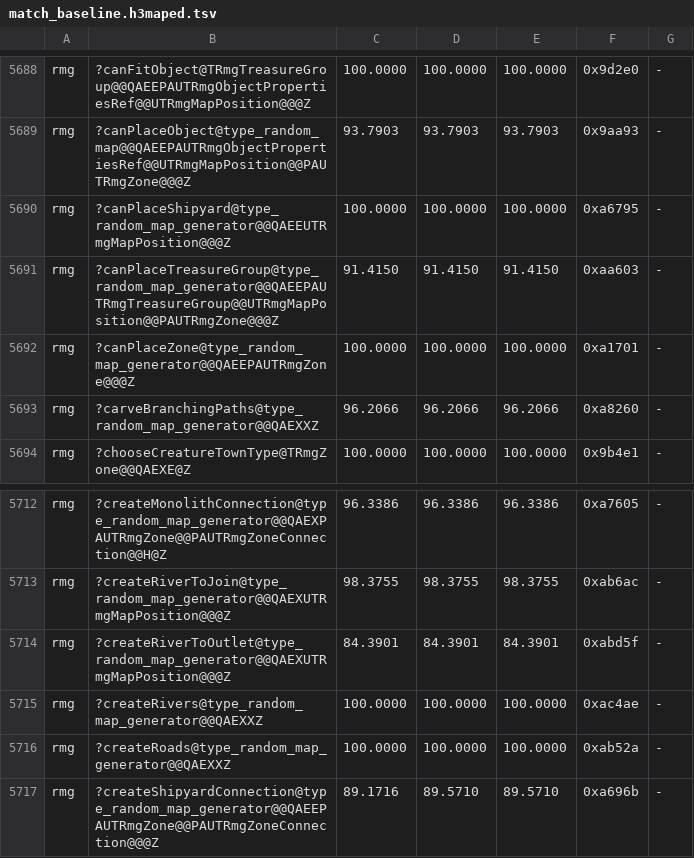
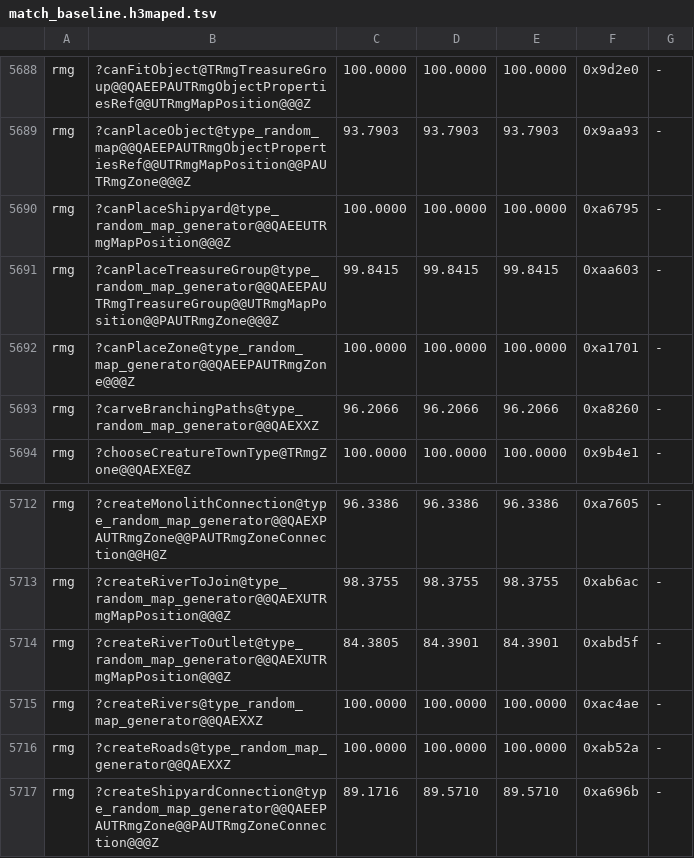
Before and after one commit to philipmendocino/homm3-decomp, a TSV file: config/match_baseline.h3maped.tsv, drawn as a sheet; only a part is shown, gaps mark what is left out.

Commit message:
Recover treasure-placement position lifetimes from native evidence
Snapshot the trigger offset through its canonical getter, reuse the working
position, and preserve full XYZ values through guard, entrance and outline
queries. Share the guard/direction scan position as supported by Mac stores
and the editor's retained scan-Y stores and result-copy homes.

The map-editor function improves from 91.415% to 99.8415%; the game's source-
owned MAX remains 99.9352%. Neither becomes newly exact. Remaining local-home,
register and LEA differences are documented beside the function.

Validation: targeted game/editor VC6 builds; game source-family unchanged,
opposite-corner and reproduction controls; all 55 available Mac rmg scores
unchanged. The editor family retains its known unrelated river control
mismatch; its improvement is verified by targeted builds. No tooling changes.

Unchanged-source noise: editor createRiverToOutlet CUR moves from 84.3901%
to 84.3805%; its MAX/HIST remain 84.3901%.

```diff
--- a/config/match_baseline.h3maped.tsv
+++ b/config/match_baseline.h3maped.tsv
@@ -5690,3 +5690,3 @@ rmg	?canPlaceObject@type_random_map@@QAEEPAUTRmgObjectPropertiesRef@@UTRmgMapPos
 rmg	?canPlaceShipyard@type_random_map_generator@@QAEEUTRmgMapPosition@@@Z	100.0000	100.0000	100.0000	0xa6795	-
-rmg	?canPlaceTreasureGroup@type_random_map_generator@@QAEEPAUTRmgTreasureGroup@@UTRmgMapPosition@@PAUTRmgZone@@@Z	91.4150	91.4150	91.4150	0xaa603	-
+rmg	?canPlaceTreasureGroup@type_random_map_generator@@QAEEPAUTRmgTreasureGroup@@UTRmgMapPosition@@PAUTRmgZone@@@Z	99.8415	99.8415	99.8415	0xaa603	-
 rmg	?canPlaceZone@type_random_map_generator@@QAEEPAUTRmgZone@@@Z	100.0000	100.0000	100.0000	0xa1701	-
@@ -5713,3 +5713,3 @@ rmg	?createMonolithConnection@type_random_map_generator@@QAEXPAUTRmgZone@@PAUTRm
 rmg	?createRiverToJoin@type_random_map_generator@@QAEXUTRmgMapPosition@@@Z	98.3755	98.3755	98.3755	0xab6ac	-
-rmg	?createRiverToOutlet@type_random_map_generator@@QAEXUTRmgMapPosition@@@Z	84.3901	84.3901	84.3901	0xabd5f	-
+rmg	?createRiverToOutlet@type_random_map_generator@@QAEXUTRmgMapPosition@@@Z	84.3805	84.3901	84.3901	0xabd5f	-
 rmg	?createRivers@type_random_map_generator@@QAEXXZ	100.0000	100.0000	100.0000	0xac4ae	-
```
Also changed, not shown: config/match_baseline.tsv, 2 other files.
